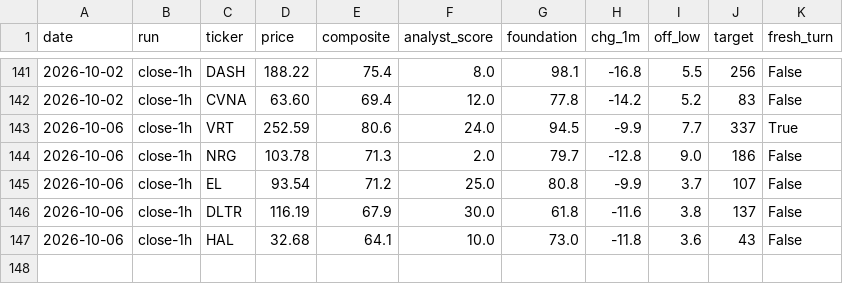
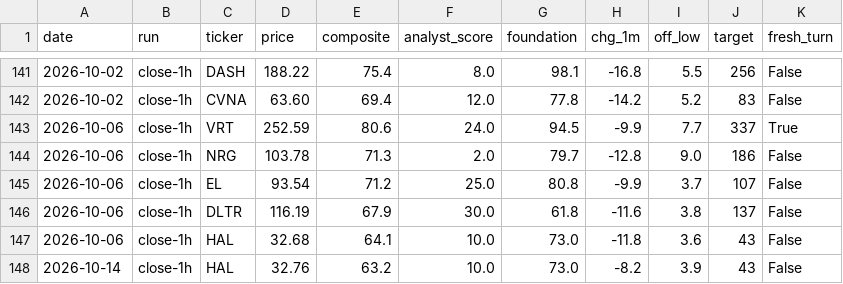
Before and after one commit to karthikpalsg/dip-radar, a CSV file: data/alerts_log.csv, drawn as a sheet; only a part is shown, gaps mark what is left out.

```diff
--- a/data/alerts_log.csv
+++ b/data/alerts_log.csv
@@ -147 +147,2 @@ date,run,ticker,price,composite,analyst_score,foundation,chg_1m,off_low,target,f
 2026-10-06,close-1h,HAL,32.68,64.1,10.0,73.0,-11.8,3.6,43,False
+2026-10-14,close-1h,HAL,32.76,63.2,10.0,73.0,-8.2,3.9,43,False
```
Also changed, not shown: 1 other file.
